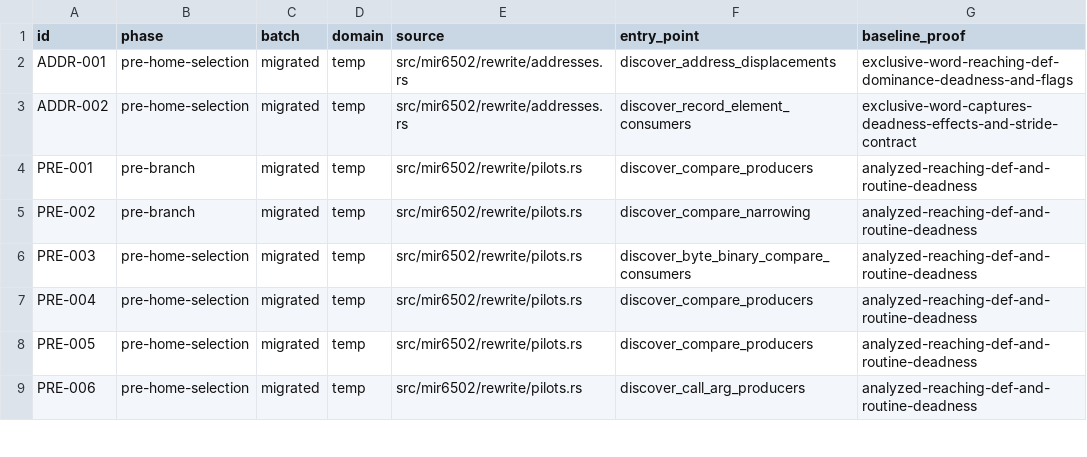
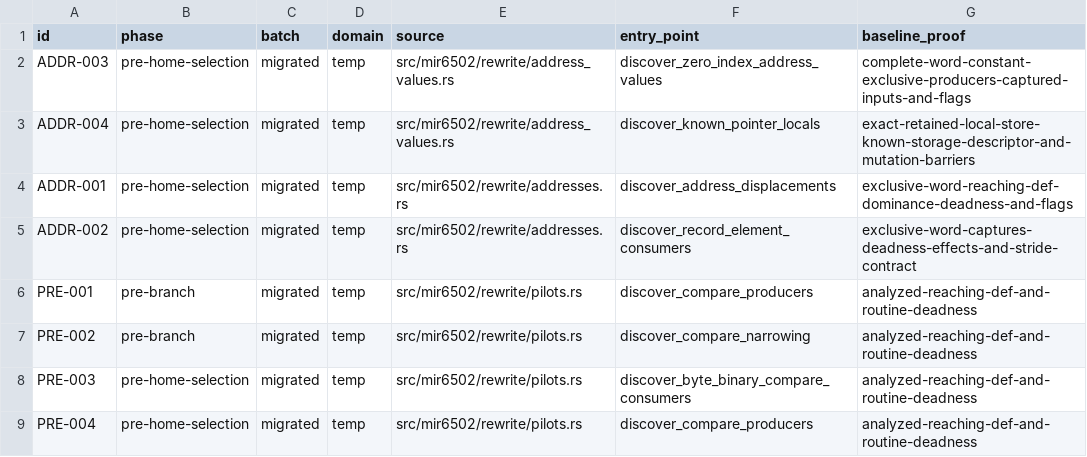
Before and after one commit to mkur/actionc, a TSV file: surveys/tn/mir6502-rewrite-migration-inventory.tsv, drawn as a sheet; only a part is shown; the shorter side is filled out with more unchanged rows; the diff names each change by its address in the sheet, - before the commit and + after, or states it on an @@ line.

Commit message:
perf(mir6502): preserve known addresses through pointer locals

```diff
--- a/surveys/tn/mir6502-rewrite-migration-inventory.tsv
+++ b/surveys/tn/mir6502-rewrite-migration-inventory.tsv
+row 2: ADDR-003 | pre-home-selection | migrated | temp | src/mir6502/rewrite/address_values.rs | discover_zero_index_address_values | complete-word-constant-exclusive-producers-captured-inputs-and-flags
+row 3: ADDR-004 | pre-home-selection | migrated | temp | src/mir6502/rewrite/address_values.rs | discover_known_pointer_locals | exact-retained-local-store-known-storage-descriptor-and-mutation-barriers
```
Also changed, not shown: 14 other files.
